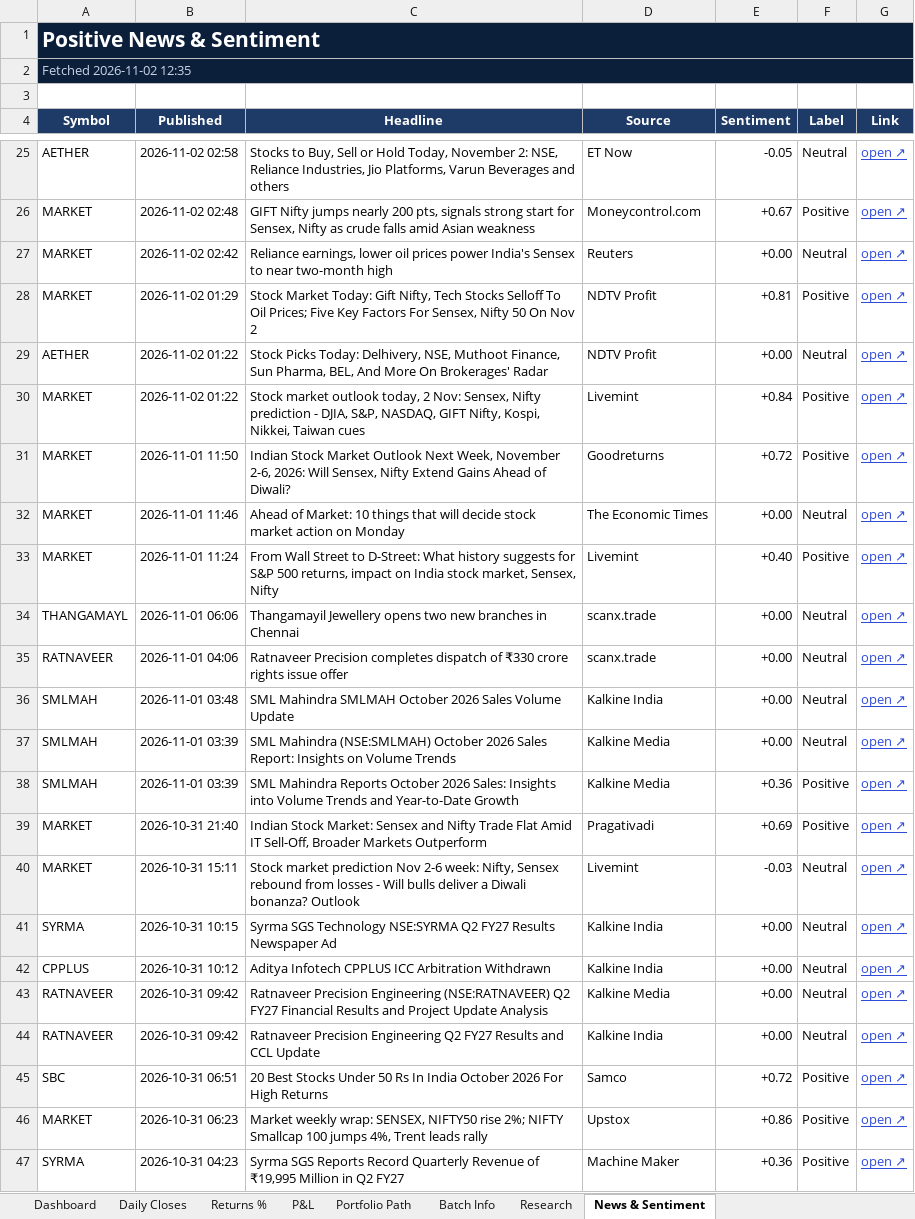
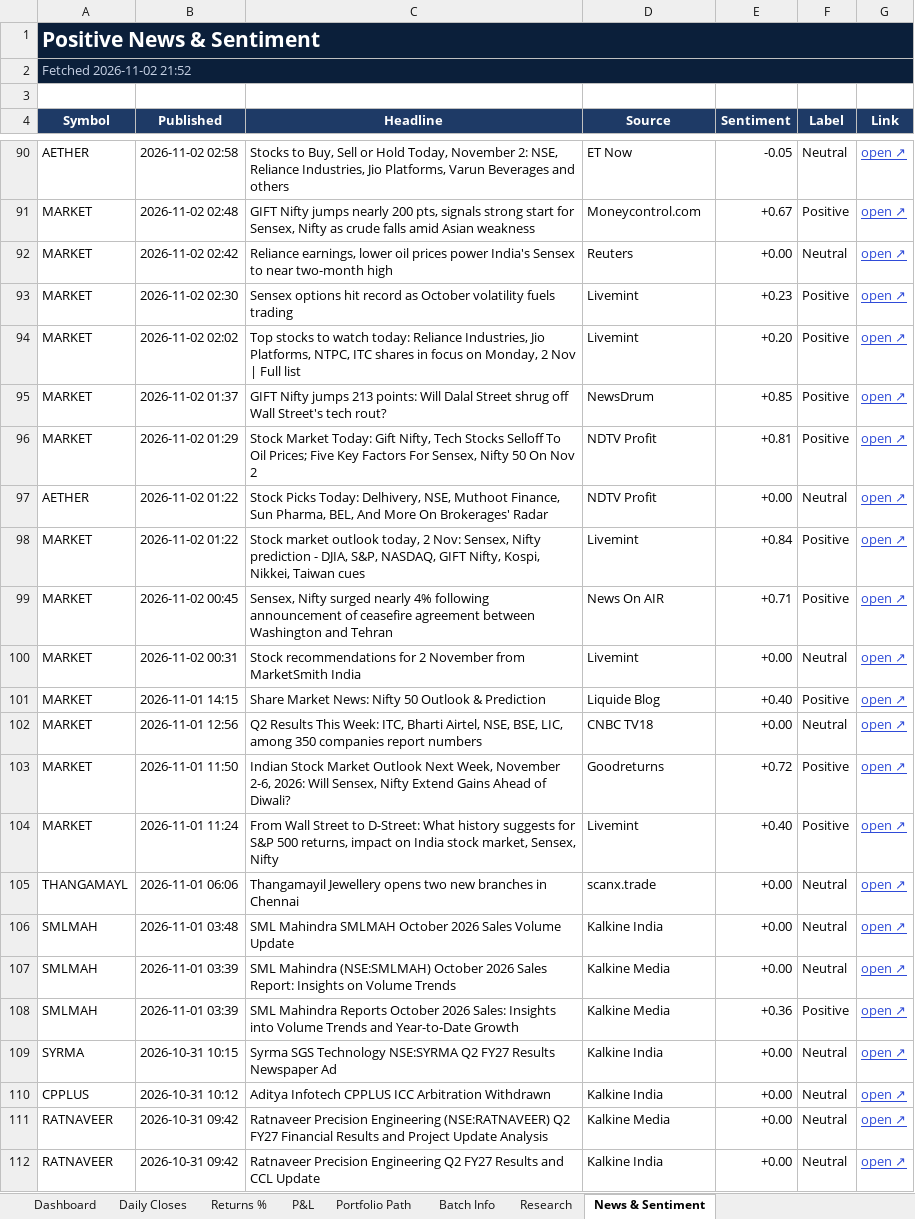
Before and after one commit to compukidsdgp-creator/Swing-Card, an Excel workbook: data/batches/2026-10-29/SwingScope_2026-10-29_tracker.xlsx, sheet News & Sentiment, drawn as a sheet; only a part is shown, gaps mark what is left out; the shorter side is filled out with more unchanged rows; values as stored, in another font and other column widths than the file's, no borders; conditional formats not drawn; removed rows and columns are numbered as before the commit, all else as after; the diff covers the shown part only; the diff names each change by its address in the sheet, - before the commit and + after, or states it on an @@ line.

```diff
--- a/data/batches/2026-10-29/SwingScope_2026-10-29_tracker.xlsx (sheet News & Sentiment)
+++ b/data/batches/2026-10-29/SwingScope_2026-10-29_tracker.xlsx (sheet News & Sentiment)
-A2 (Symbol): Fetched 2026-11-02 12:35
+A2 (Symbol): Fetched 2026-11-02 21:52
+row 93: MARKET | 2026-11-02 02:30 | Sensex options hit record as October volatility fuels trading | Livemint | +0.23 | Positive | open ↗
+row 94: MARKET | 2026-11-02 02:02 | Top stocks to watch today: Reliance Industries, Jio Platforms, NTPC, ITC shares in focus on Monday, 2 Nov | Full list | Livemint | +0.20 | Positive | open ↗
+row 95: MARKET | 2026-11-02 01:37 | GIFT Nifty jumps 213 points: Will Dalal Street shrug off Wall Street's tech rout? | NewsDrum | +0.85 | Positive | open ↗
+row 99: MARKET | 2026-11-02 00:45 | Sensex, Nifty surged nearly 4% following announcement of ceasefire agreement between Washington and Tehran | News On AIR | +0.71 | Positive | open ↗
+row 100: MARKET | 2026-11-02 00:31 | Stock recommendations for 2 November from MarketSmith India | Livemint | +0.00 | Neutral | open ↗
+row 101: MARKET | 2026-11-01 14:15 | Share Market News: Nifty 50 Outlook & Prediction | Liquide Blog | +0.40 | Positive | open ↗
+row 102: MARKET | 2026-11-01 12:56 | Q2 Results This Week: ITC, Bharti Airtel, NSE, BSE, LIC, among 350 companies report numbers | CNBC TV18 | +0.00 | Neutral | open ↗
-row 32: MARKET | 2026-11-01 11:46 | Ahead of Market: 10 things that will decide stock market action on Monday | The Economic Times | +0.00 | Neutral | open ↗
-row 35: RATNAVEER | 2026-11-01 04:06 | Ratnaveer Precision completes dispatch of ₹330 crore rights issue offer | scanx.trade | +0.00 | Neutral | open ↗
-row 39: MARKET | 2026-10-31 21:40 | Indian Stock Market: Sensex and Nifty Trade Flat Amid IT Sell-Off, Broader Markets Outperform | Pragativadi | +0.69 | Positive | open ↗
-row 40: MARKET | 2026-10-31 15:11 | Stock market prediction Nov 2-6 week: Nifty, Sensex rebound from losses - Will bulls deliver a Diwali bonanza? Outlook | Livemint | -0.03 | Neutral | open ↗
```
Also changed, not shown: 68 added rows, 72 removed rows and 13 edited cells elsewhere in this sheet, sheet Research, sheet Dashboard, sheet Daily Closes, 3 other files.
